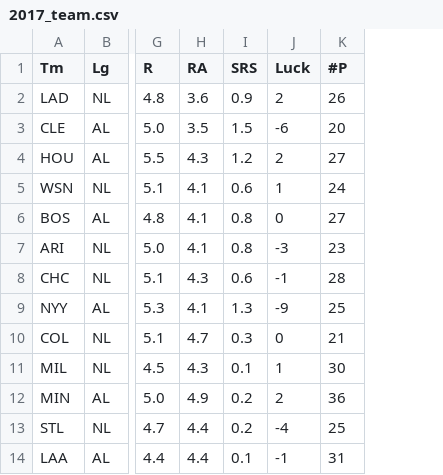
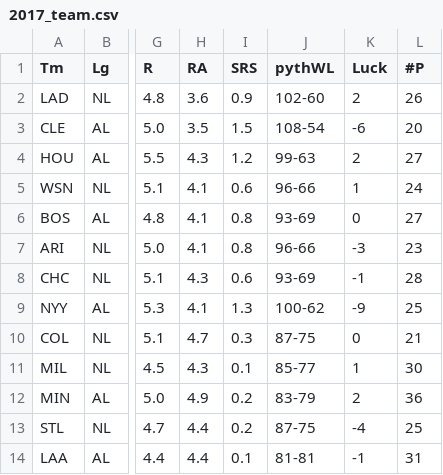
Before and after one commit to T-Reio/Shu_Ron_tjr, a CSV file: master_thesis/output/2017_team.csv, drawn as a sheet; only a part is shown, gaps mark what is left out; the diff names each change by its address in the sheet, - before the commit and + after, or states it on an @@ line.

```diff
--- a/master_thesis/output/2017_team.csv
+++ b/master_thesis/output/2017_team.csv
+column J (pythWL), rows 2-14: 102-60 | 108-54 | 99-63 | 96-66 | 93-69 | 96-66 | 93-69 | 100-62 | 87-75 | 85-77 | 83-79 | 87-75 | 81-81
```
Also changed, not shown: master_thesis/output/2016_team.csv, 19 other files.
